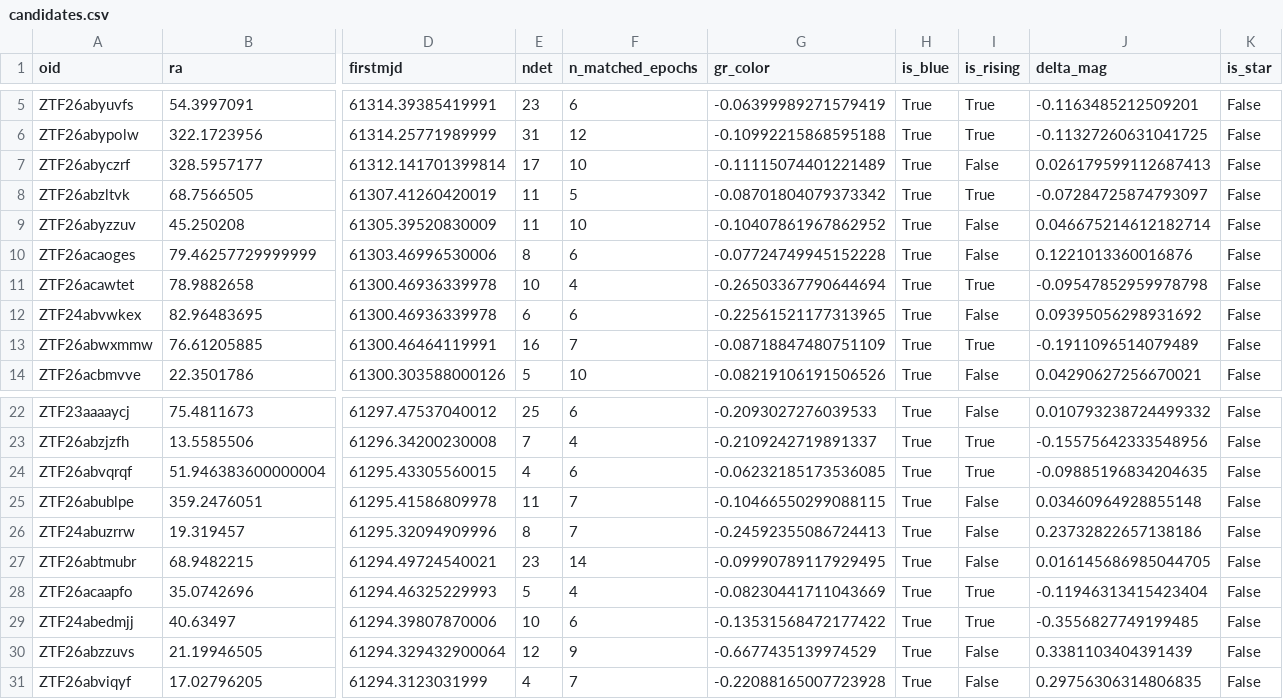
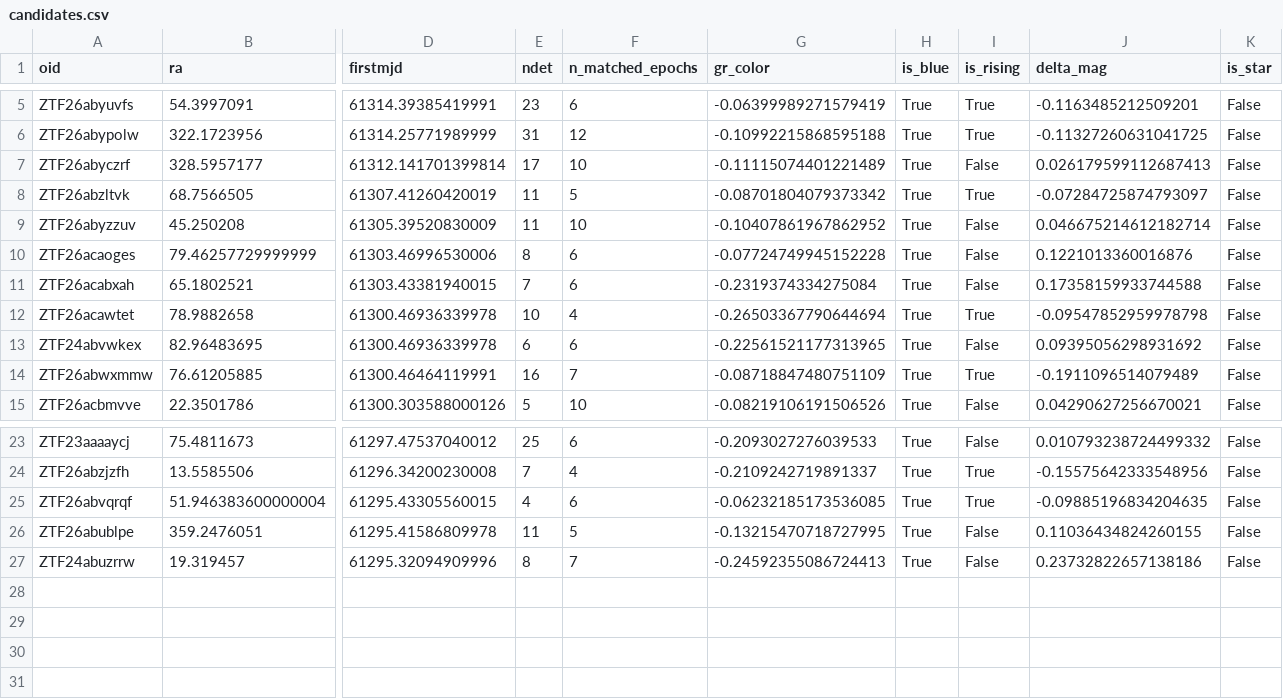
Before and after one commit to drmegannewsome/mints-ztf-filter-2, a CSV file: docs/candidates.csv, drawn as a sheet; only a part is shown, gaps mark what is left out; removed rows and columns are numbered as before the commit, all else as after; rows hold the shown columns only; the diff names each change by its address in the sheet, - before the commit and + after, or states it on an @@ line.

```diff
--- a/docs/candidates.csv
+++ b/docs/candidates.csv
+row 11: ZTF26acabxah | 65.1802521 | 61303.43381940015 | 7 | 6 | -0.2319374334275084 | True | False | 0.17358159933744588 | False
-F26 (n_matched_epochs): 7
+F26 (n_matched_epochs): 5
-G26 (gr_color): -0.10466550299088115
+G26 (gr_color): -0.13215470718727995
-J26 (delta_mag): 0.03460964928855148
+J26 (delta_mag): 0.11036434824260155
-row 27: ZTF26abtmubr | 68.9482215 | 61294.49724540021 | 23 | 14 | -0.09990789117929495 | True | False | 0.016145686985044705 | False
-row 28: ZTF26acaapfo | 35.0742696 | 61294.46325229993 | 5 | 4 | -0.08230441711043669 | True | True | -0.11946313415423404 | False
-row 29: ZTF24abedmjj | 40.63497 | 61294.39807870006 | 10 | 6 | -0.13531568472177422 | True | True | -0.3556827749199485 | False
-row 30: ZTF26abzzuvs | 21.19946505 | 61294.329432900064 | 12 | 9 | -0.6677435139974529 | True | False | 0.3381103404391439 | False
-row 31: ZTF26abviqyf | 17.02796205 | 61294.3123031999 | 4 | 7 | -0.22088165007723928 | True | False | 0.29756306314806835 | False
```
Also changed, not shown: 1 other file.
